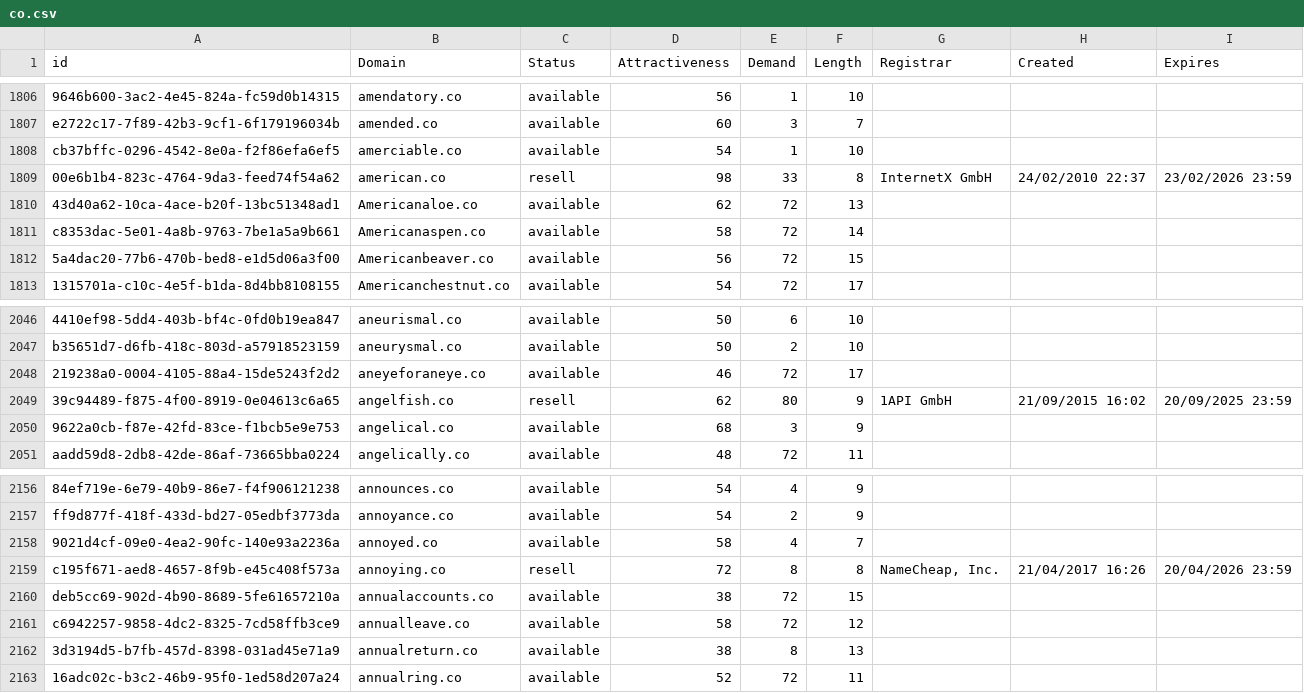
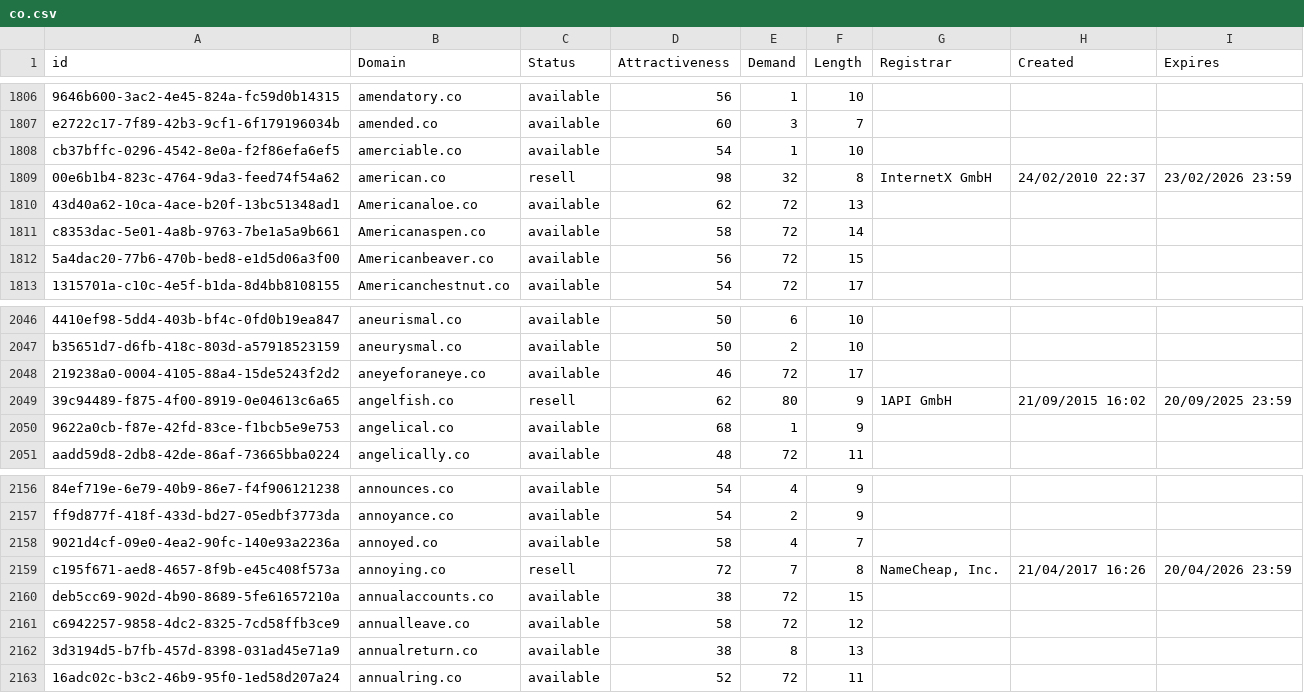
Before and after one commit to UniqueDomains/co-oneword-domains, a CSV file: co.csv, drawn as a sheet; only a part is shown, gaps mark what is left out.

Commit message:
Domains update

```diff
--- a/co.csv
+++ b/co.csv
@@ -1808,3 +1808,3 @@ e2722c17-7f89-42b3-9cf1-6f179196034b,amended.co,available,60,3,7,,,
 cb37bffc-0296-4542-8e0a-f2f86efa6ef5,amerciable.co,available,54,1,10,,,
-00e6b1b4-823c-4764-9da3-feed74f54a62,american.co,resell,98,33,8,InternetX GmbH,24/02/2010 22:37,23/02/2026 23:59
+00e6b1b4-823c-4764-9da3-feed74f54a62,american.co,resell,98,32,8,InternetX GmbH,24/02/2010 22:37,23/02/2026 23:59
 43d40a62-10ca-4ace-b20f-13bc51348ad1,Americanaloe.co,available,62,72,13,,,
@@ -2049,3 +2049,3 @@ b35651d7-d6fb-418c-803d-a57918523159,aneurysmal.co,available,50,2,10,,,
 39c94489-f875-4f00-8919-0e04613c6a65,angelfish.co,resell,62,80,9,1API GmbH,21/09/2015 16:02,20/09/2025 23:59
-9622a0cb-f87e-42fd-83ce-f1bcb5e9e753,angelical.co,available,68,3,9,,,
+9622a0cb-f87e-42fd-83ce-f1bcb5e9e753,angelical.co,available,68,1,9,,,
 aadd59d8-2db8-42de-86af-73665bba0224,angelically.co,available,48,72,11,,,
@@ -2158,3 +2158,3 @@ ff9d877f-418f-433d-bd27-05edbf3773da,annoyance.co,available,54,2,9,,,
 9021d4cf-09e0-4ea2-90fc-140e93a2236a,annoyed.co,available,58,4,7,,,
-c195f671-aed8-4657-8f9b-e45c408f573a,annoying.co,resell,72,8,8,"NameCheap, Inc.",21/04/2017 16:26,20/04/2026 23:59
+c195f671-aed8-4657-8f9b-e45c408f573a,annoying.co,resell,72,7,8,"NameCheap, Inc.",21/04/2017 16:26,20/04/2026 23:59
 deb5cc69-902d-4b90-8689-5fe61657210a,annualaccounts.co,available,38,72,15,,,
```
Also changed, not shown: 2 other files.
